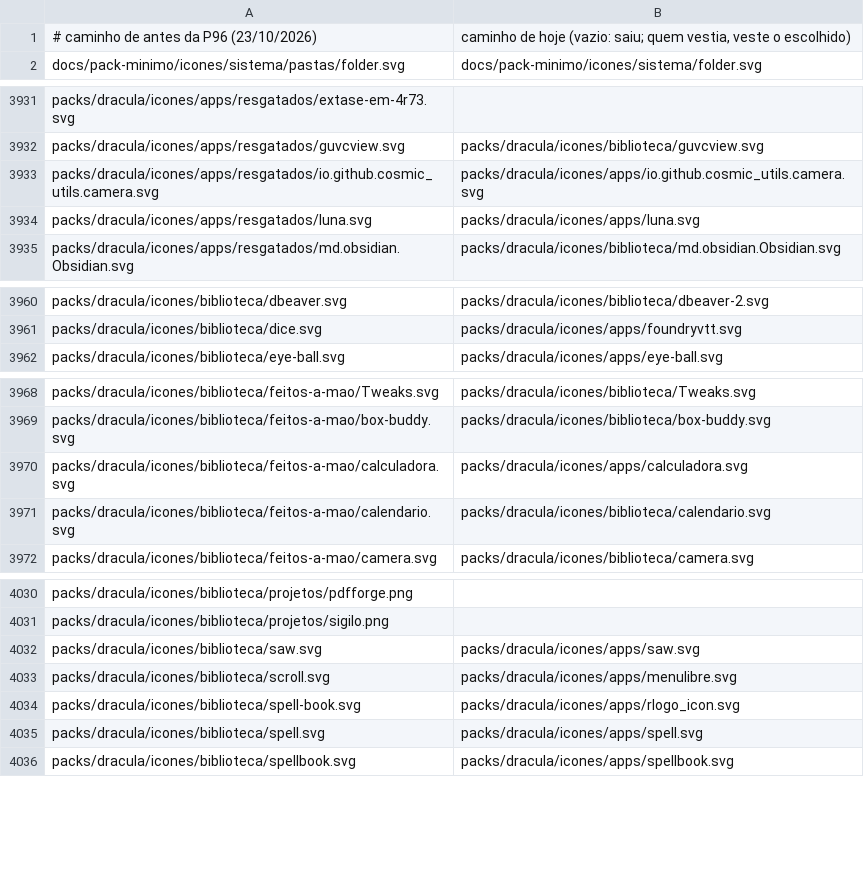
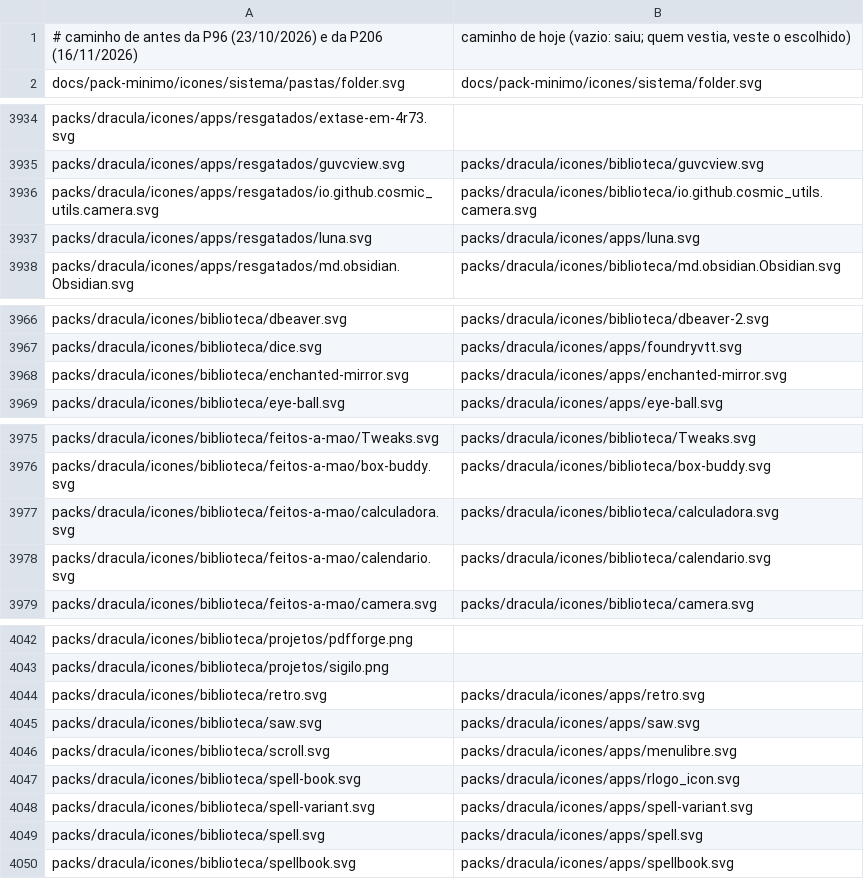
Before and after one commit to vitoriamariadb/MeowSystem, a TSV file: packs/CAMINHOS-DE-ANTES.tsv, drawn as a sheet; only a part is shown, gaps mark what is left out; the diff covers the shown part only.

Commit message:
feat(icones): os treze escolhidos por quem usa viram o padrão do Dracula (P206)
Os onze desenhos da biblioteca que ela escolheu no painel mudam para apps/, com a ficha do
catálogo, a linha do PROCEDENCIA.md e o caminho de antes (o mapa dela continua resolvendo); o
apps.map do Dracula liga os treze ids a eles. O desenho anterior de Câmera, Calculator e Gradia
volta para a biblioteca. Com o mapa escolhido vazio, o tema montado sai igual ao de hoje.

Co-authored-by: vitoriamariadb <vitoriamaria.sds@gmail.com>

```diff
--- a/packs/CAMINHOS-DE-ANTES.tsv
+++ b/packs/CAMINHOS-DE-ANTES.tsv
@@ -1,2 +1,2 @@
-# caminho de antes da P96 (23/10/2026)	caminho de hoje (vazio: saiu; quem vestia, veste o escolhido)
+# caminho de antes da P96 (23/10/2026) e da P206 (16/11/2026)	caminho de hoje (vazio: saiu; quem vestia, veste o escolhido)
 docs/pack-minimo/icones/sistema/pastas/folder.svg	docs/pack-minimo/icones/sistema/folder.svg
@@ -3932,3 +3935,3 @@ packs/dracula/icones/apps/resgatados/extase-em-4r73.svg
 packs/dracula/icones/apps/resgatados/guvcview.svg	packs/dracula/icones/biblioteca/guvcview.svg
-packs/dracula/icones/apps/resgatados/io.github.cosmic_utils.camera.svg	packs/dracula/icones/apps/io.github.cosmic_utils.camera.svg
+packs/dracula/icones/apps/resgatados/io.github.cosmic_utils.camera.svg	packs/dracula/icones/biblioteca/io.github.cosmic_utils.camera.svg
 packs/dracula/icones/apps/resgatados/luna.svg	packs/dracula/icones/apps/luna.svg
@@ -3961,2 +3967,3 @@ packs/dracula/icones/biblioteca/dbeaver.svg	packs/dracula/icones/biblioteca/dbea
 packs/dracula/icones/biblioteca/dice.svg	packs/dracula/icones/apps/foundryvtt.svg
+packs/dracula/icones/biblioteca/enchanted-mirror.svg	packs/dracula/icones/apps/enchanted-mirror.svg
 packs/dracula/icones/biblioteca/eye-ball.svg	packs/dracula/icones/apps/eye-ball.svg
@@ -3969,3 +3976,3 @@ packs/dracula/icones/biblioteca/feitos-a-mao/Tweaks.svg	packs/dracula/icones/bib
 packs/dracula/icones/biblioteca/feitos-a-mao/box-buddy.svg	packs/dracula/icones/biblioteca/box-buddy.svg
-packs/dracula/icones/biblioteca/feitos-a-mao/calculadora.svg	packs/dracula/icones/apps/calculadora.svg
+packs/dracula/icones/biblioteca/feitos-a-mao/calculadora.svg	packs/dracula/icones/biblioteca/calculadora.svg
 packs/dracula/icones/biblioteca/feitos-a-mao/calendario.svg	packs/dracula/icones/biblioteca/calendario.svg
@@ -4031,2 +4043,3 @@ packs/dracula/icones/biblioteca/projetos/pdfforge.png
 packs/dracula/icones/biblioteca/projetos/sigilo.png	
+packs/dracula/icones/biblioteca/retro.svg	packs/dracula/icones/apps/retro.svg
 packs/dracula/icones/biblioteca/saw.svg	packs/dracula/icones/apps/saw.svg
@@ -4034,2 +4047,3 @@ packs/dracula/icones/biblioteca/scroll.svg	packs/dracula/icones/apps/menulibre.s
 packs/dracula/icones/biblioteca/spell-book.svg	packs/dracula/icones/apps/rlogo_icon.svg
+packs/dracula/icones/biblioteca/spell-variant.svg	packs/dracula/icones/apps/spell-variant.svg
 packs/dracula/icones/biblioteca/spell.svg	packs/dracula/icones/apps/spell.svg
```
Also changed, not shown: 11 added rows and 1 edited cell elsewhere in this file, 24 other files.
